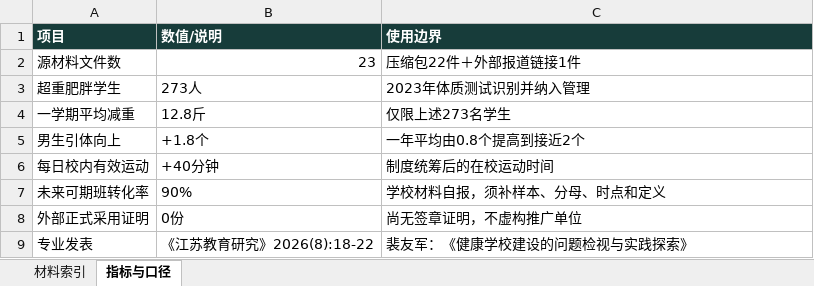
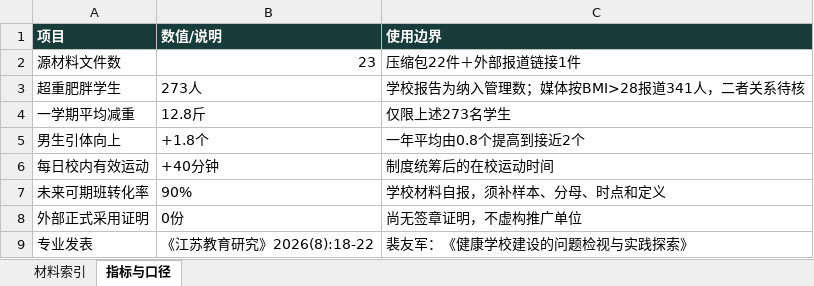
Before and after one commit to nantongdjh1966-sudo/rugao-health-first-case, an Excel workbook: assets/docs/支撑材料索引.xlsx, sheet 指标与口径, drawn as a sheet; values as stored, in another font and other column widths than the file's, no borders; the diff names each change by its address in the sheet, - before the commit and + after, or states it on an @@ line.

```diff
--- a/assets/docs/支撑材料索引.xlsx (sheet 指标与口径)
+++ b/assets/docs/支撑材料索引.xlsx (sheet 指标与口径)
-C3 (使用边界): 2023年体质测试识别并纳入管理
+C3 (使用边界): 学校报告为纳入管理数；媒体按BMI>28报道341人，二者关系待核
```
Also changed, not shown: 4 other files.
